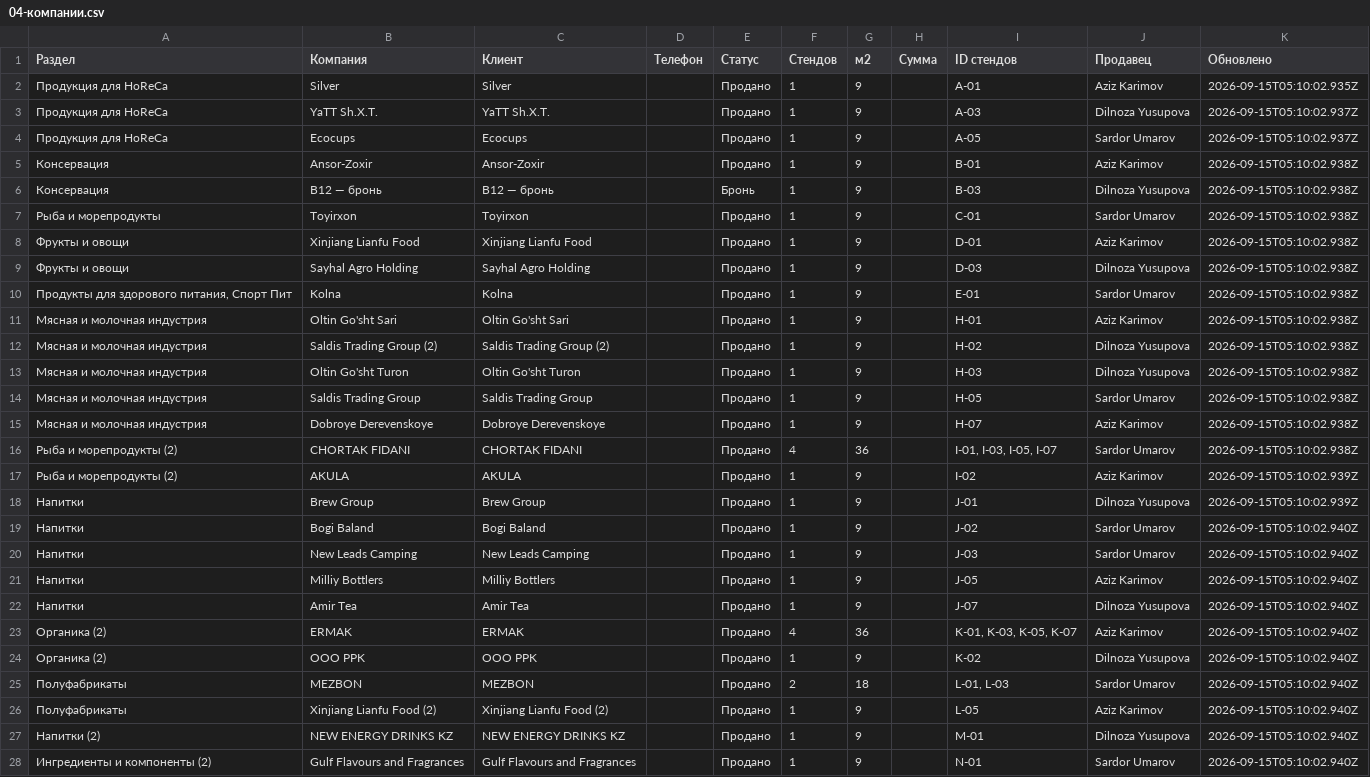
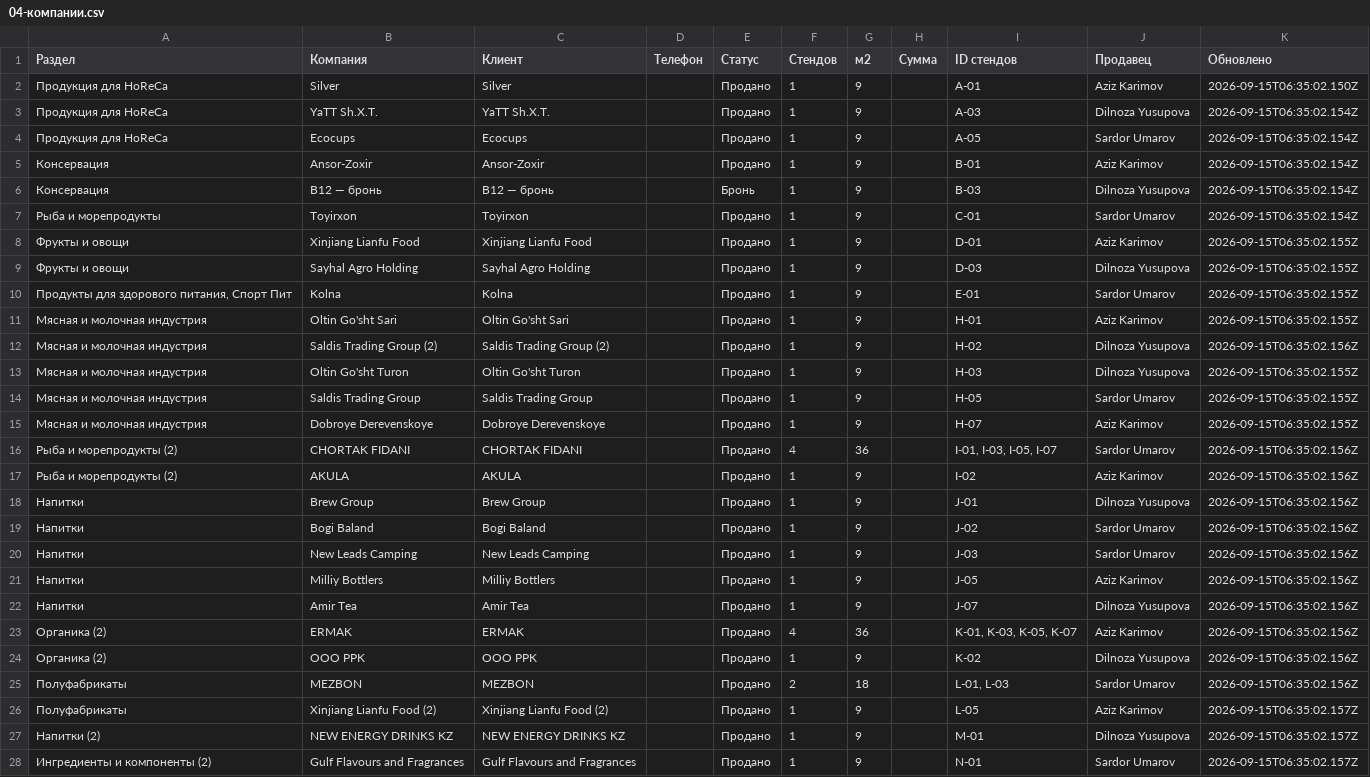
Before and after one commit to Elmun-Technologies/expo-map, a CSV file: exports/foodera-2026/04-компании.csv, drawn as a sheet; only a part is shown; the diff covers the shown part only; the diff names each change by its address in the sheet, - before the commit and + after, or states it on an @@ line.

```diff
--- a/exports/foodera-2026/04-компании.csv
+++ b/exports/foodera-2026/04-компании.csv
-K2 (Обновлено): 2026-09-15T05:10:02.935Z
+K2 (Обновлено): 2026-09-15T06:35:02.150Z
-K3:K4 (Обновлено): 2026-09-15T05:10:02.937Z
+K3:K4 (Обновлено): 2026-09-15T06:35:02.154Z
-K5:K7 (Обновлено): 2026-09-15T05:10:02.938Z
+K5:K7 (Обновлено): 2026-09-15T06:35:02.154Z
-K8:K11 (Обновлено): 2026-09-15T05:10:02.938Z
+K8:K11 (Обновлено): 2026-09-15T06:35:02.155Z
-K12 (Обновлено): 2026-09-15T05:10:02.938Z
+K12 (Обновлено): 2026-09-15T06:35:02.156Z
-K13:K15 (Обновлено): 2026-09-15T05:10:02.938Z
+K13:K15 (Обновлено): 2026-09-15T06:35:02.155Z
-K16 (Обновлено): 2026-09-15T05:10:02.938Z
+K16 (Обновлено): 2026-09-15T06:35:02.156Z
-K17:K18 (Обновлено): 2026-09-15T05:10:02.939Z
+K17:K18 (Обновлено): 2026-09-15T06:35:02.156Z
-K19:K25 (Обновлено): 2026-09-15T05:10:02.940Z
+K19:K25 (Обновлено): 2026-09-15T06:35:02.156Z
-K26:K28 (Обновлено): 2026-09-15T05:10:02.940Z
+K26:K28 (Обновлено): 2026-09-15T06:35:02.157Z
```
Also changed, not shown: 16 edited cells elsewhere in this file, 8 other files.
